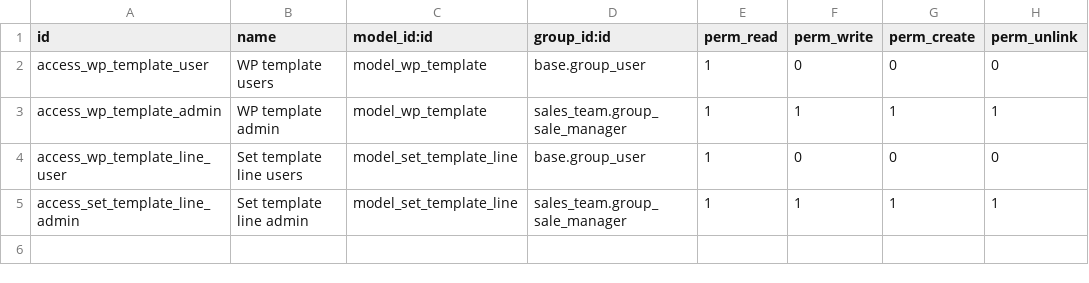
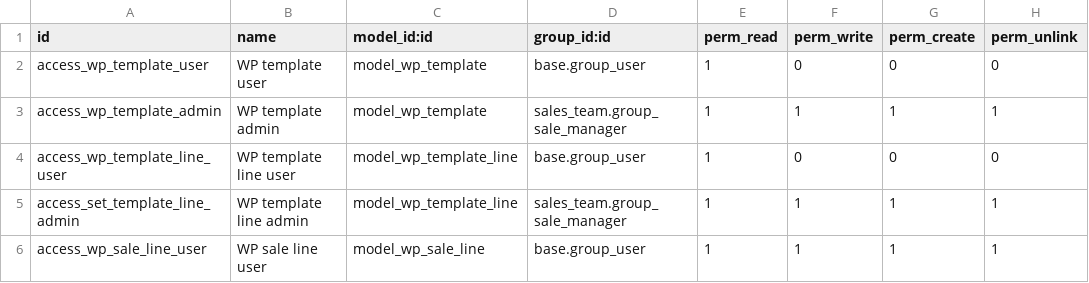
Before and after one commit to antoniocanovas/addons-ic, a CSV file: watio_pico/security/ir.model.access.csv, drawn as a sheet.

Commit message:
watio_pico v0

```diff
--- a/watio_pico/security/ir.model.access.csv
+++ b/watio_pico/security/ir.model.access.csv
@@ -1,5 +1,6 @@
 id,name,model_id:id,group_id:id,perm_read,perm_write,perm_create,perm_unlink
-access_wp_template_user, WP template users,model_wp_template,base.group_user,1,0,0,0
+access_wp_template_user, WP template user,model_wp_template,base.group_user,1,0,0,0
 access_wp_template_admin, WP template admin,model_wp_template,sales_team.group_sale_manager,1,1,1,1
-access_wp_template_line_user, Set template line users,model_set_template_line,base.group_user,1,0,0,0
-access_set_template_line_admin, Set template line admin,model_set_template_line,sales_team.group_sale_manager,1,1,1,1
+access_wp_template_line_user, WP template line user,model_wp_template_line,base.group_user,1,0,0,0
+access_set_template_line_admin, WP template line admin,model_wp_template_line,sales_team.group_sale_manager,1,1,1,1
+access_wp_sale_line_user, WP sale line user,model_wp_sale_line,base.group_user,1,1,1,1
```
Also changed, not shown: 5 other files.
